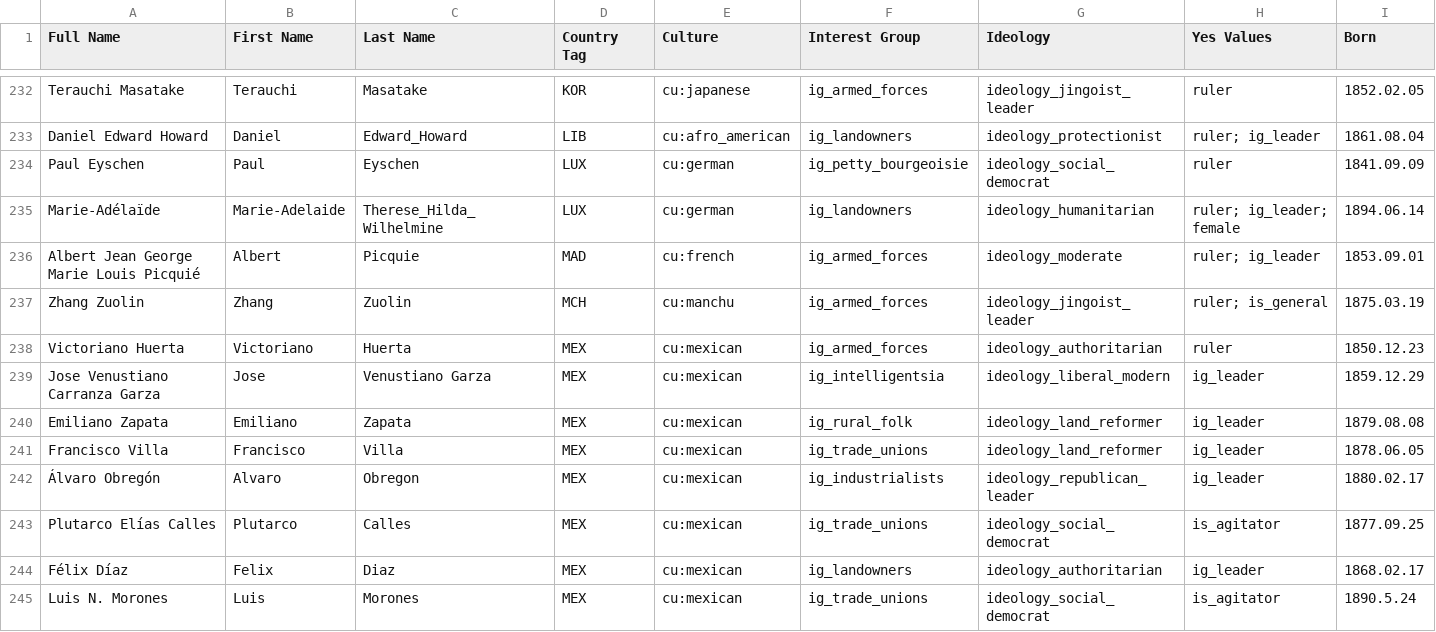
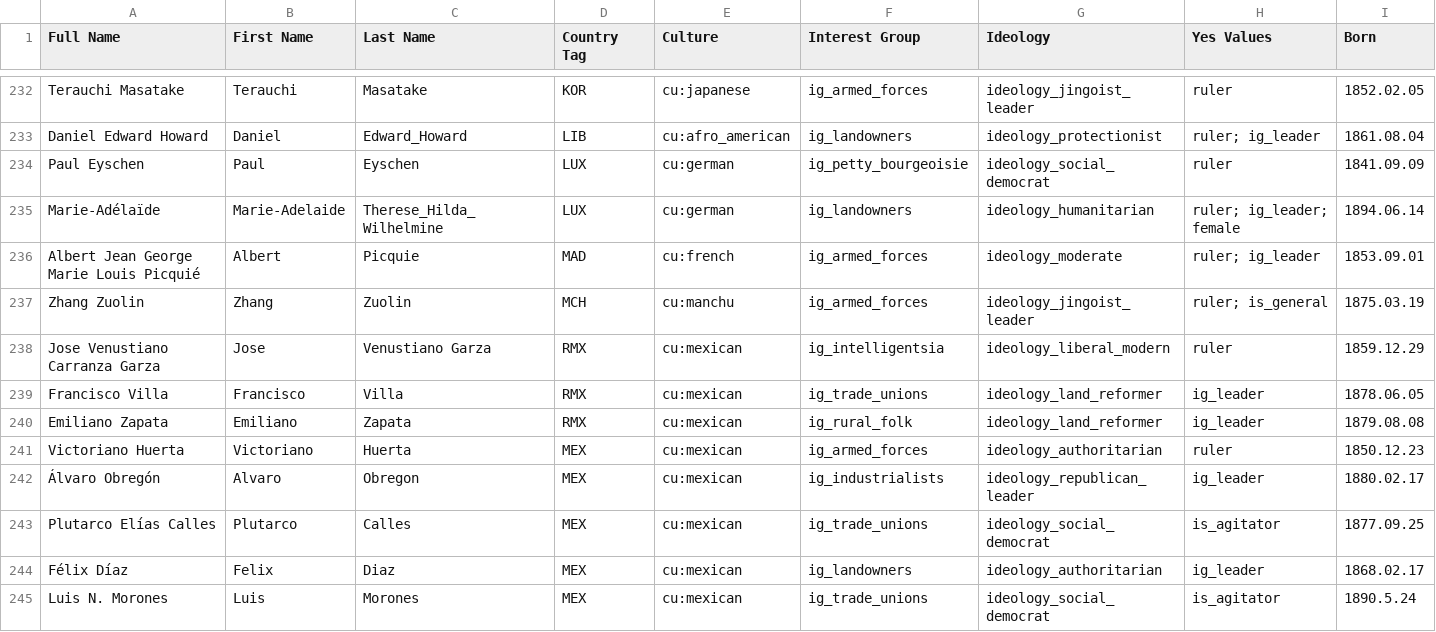
Before and after one commit to AlexJFDev/Vic3-World-War-One-Mod, a CSV file: scripts/mod/data/character_definitions.csv, drawn as a sheet; only a part is shown, gaps mark what is left out; removed rows and columns are numbered as before the commit, all else as after; rows hold the shown columns only; the diff names each change by its address in the sheet, - before the commit and + after, or states it on an @@ line.

```diff
--- a/scripts/mod/data/character_definitions.csv
+++ b/scripts/mod/data/character_definitions.csv
+row 238: Jose Venustiano Carranza Garza | Jose | Venustiano Garza | RMX | cu:mexican | ig_intelligentsia | ideology_liberal_modern | ruler | 1859.12.29
+row 239: Francisco Villa | Francisco | Villa | RMX | cu:mexican | ig_trade_unions | ideology_land_reformer | ig_leader | 1878.06.05
+row 240: Emiliano Zapata | Emiliano | Zapata | RMX | cu:mexican | ig_rural_folk | ideology_land_reformer | ig_leader | 1879.08.08
-row 239: Jose Venustiano Carranza Garza | Jose | Venustiano Garza | MEX | cu:mexican | ig_intelligentsia | ideology_liberal_modern | ig_leader | 1859.12.29
-row 240: Emiliano Zapata | Emiliano | Zapata | MEX | cu:mexican | ig_rural_folk | ideology_land_reformer | ig_leader | 1879.08.08
-row 241: Francisco Villa | Francisco | Villa | MEX | cu:mexican | ig_trade_unions | ideology_land_reformer | ig_leader | 1878.06.05
```
Also changed, not shown: scripts/mod/data/country_definitions.csv, scripts/mod/data/country_laws.csv, 22 other files.
